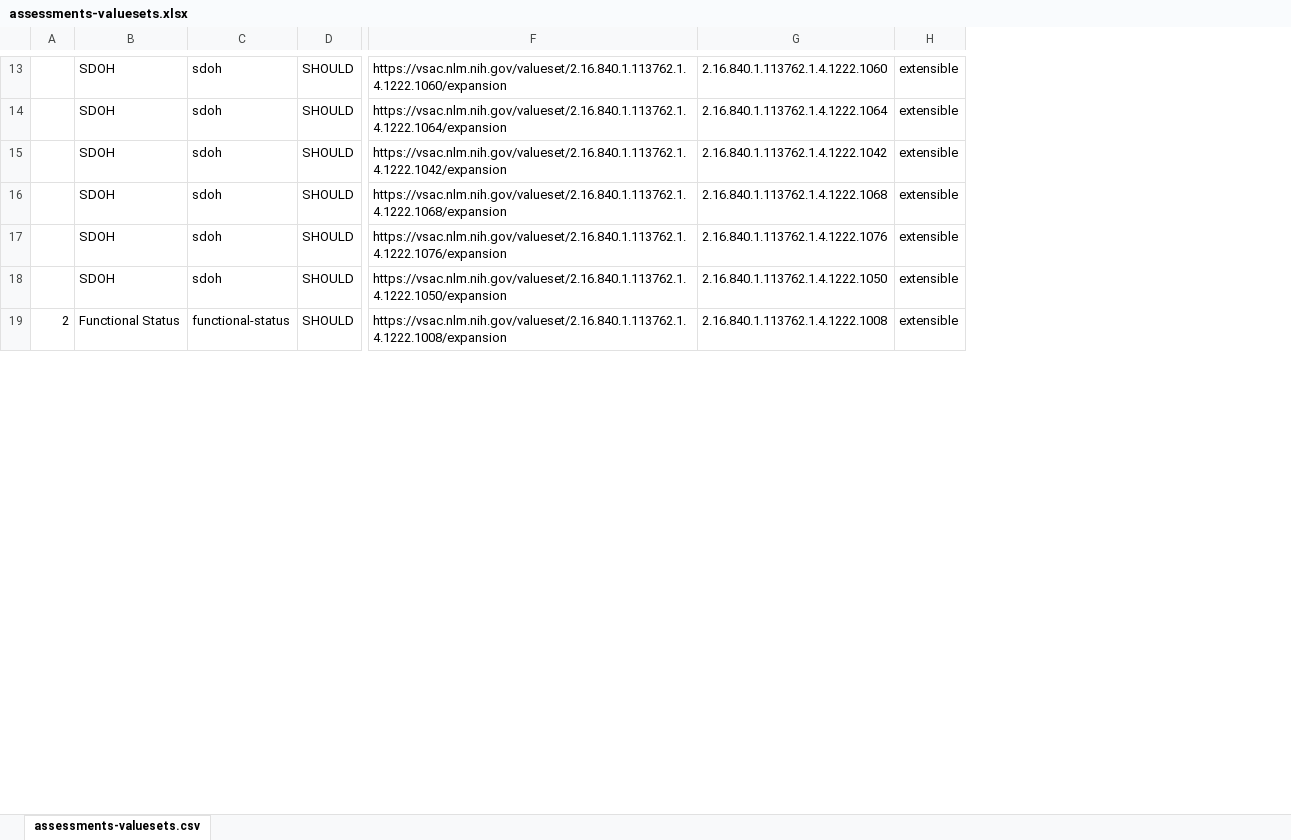
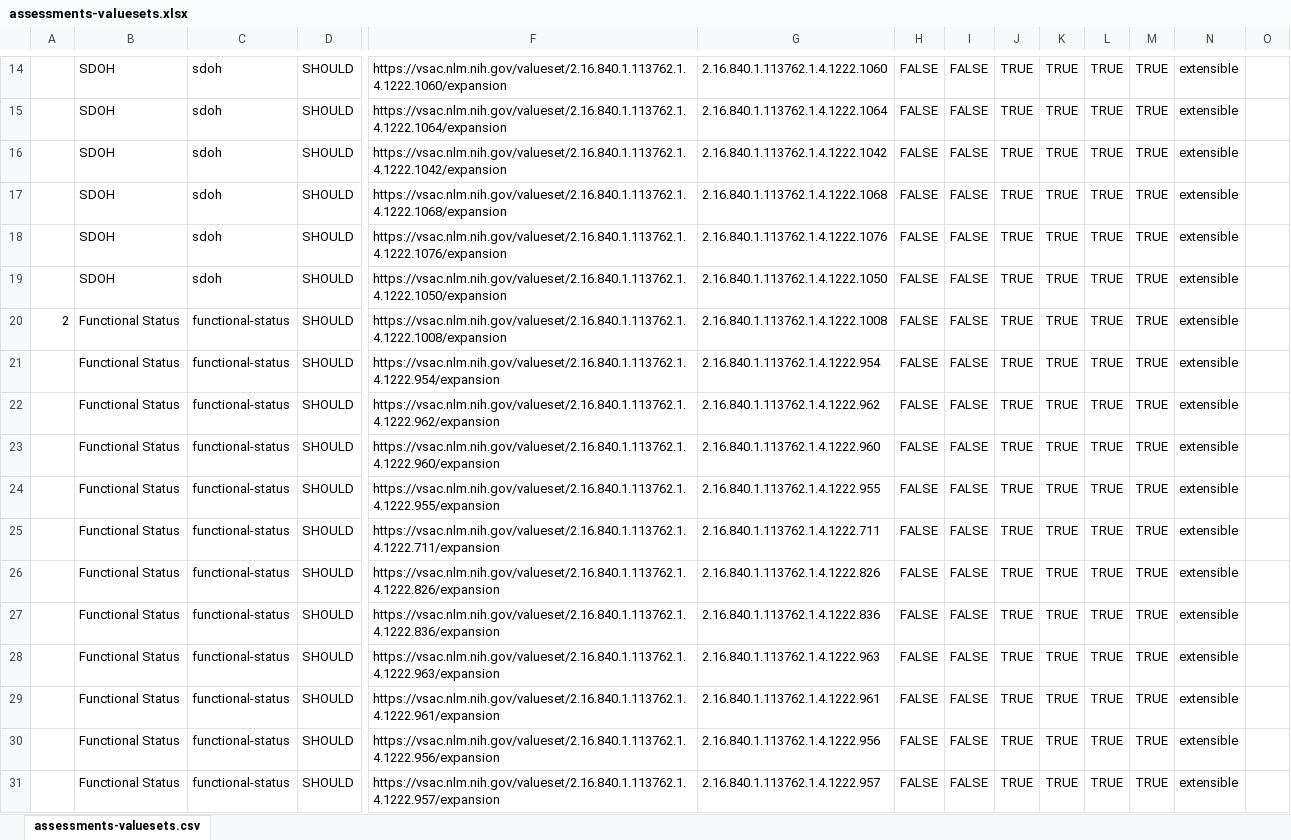
Before and after one commit to jmandel/USCDI4-Sandbox, an Excel workbook: input/images/assessments-valuesets.xlsx, sheet assessments-valuesets.csv, drawn as a sheet; only a part is shown, gaps mark what is left out; values as stored, in another font and other column widths than the file's, no borders; rows hold the shown columns only; the diff covers the shown part only; the diff names each change by its address in the sheet, - before the commit and + after, or states it on an @@ line.

Commit message:
update health assessments terminology

```diff
--- a/input/images/assessments-valuesets.xlsx (sheet assessments-valuesets.csv)
+++ b/input/images/assessments-valuesets.xlsx (sheet assessments-valuesets.csv)
+column H, rows 14-20: all FALSE
+column I, rows 14-20: all FALSE
+column J, rows 14-20: all TRUE
+column K, rows 14-20: all TRUE
+column L, rows 14-20: all TRUE
+column M, rows 14-20: all TRUE
+column O, empty
@@ column A renumbered between rows 3 and 36 @@
+row 21:  | Functional Status | functional-status | SHOULD | https://vsac.nlm.nih.gov/valueset/2.16.840.1.113762.1.4.1222.954/expansion | 2.16.840.1.113762.1.4.1222.954 | FALSE | FALSE | TRUE | TRUE | TRUE | TRUE | extensible
+row 22:  | Functional Status | functional-status | SHOULD | https://vsac.nlm.nih.gov/valueset/2.16.840.1.113762.1.4.1222.962/expansion | 2.16.840.1.113762.1.4.1222.962 | FALSE | FALSE | TRUE | TRUE | TRUE | TRUE | extensible
+row 23:  | Functional Status | functional-status | SHOULD | https://vsac.nlm.nih.gov/valueset/2.16.840.1.113762.1.4.1222.960/expansion | 2.16.840.1.113762.1.4.1222.960 | FALSE | FALSE | TRUE | TRUE | TRUE | TRUE | extensible
+row 24:  | Functional Status | functional-status | SHOULD | https://vsac.nlm.nih.gov/valueset/2.16.840.1.113762.1.4.1222.955/expansion | 2.16.840.1.113762.1.4.1222.955 | FALSE | FALSE | TRUE | TRUE | TRUE | TRUE | extensible
+row 25:  | Functional Status | functional-status | SHOULD | https://vsac.nlm.nih.gov/valueset/2.16.840.1.113762.1.4.1222.711/expansion | 2.16.840.1.113762.1.4.1222.711 | FALSE | FALSE | TRUE | TRUE | TRUE | TRUE | extensible
+row 26:  | Functional Status | functional-status | SHOULD | https://vsac.nlm.nih.gov/valueset/2.16.840.1.113762.1.4.1222.826/expansion | 2.16.840.1.113762.1.4.1222.826 | FALSE | FALSE | TRUE | TRUE | TRUE | TRUE | extensible
+row 27:  | Functional Status | functional-status | SHOULD | https://vsac.nlm.nih.gov/valueset/2.16.840.1.113762.1.4.1222.836/expansion | 2.16.840.1.113762.1.4.1222.836 | FALSE | FALSE | TRUE | TRUE | TRUE | TRUE | extensible
+row 28:  | Functional Status | functional-status | SHOULD | https://vsac.nlm.nih.gov/valueset/2.16.840.1.113762.1.4.1222.963/expansion | 2.16.840.1.113762.1.4.1222.963 | FALSE | FALSE | TRUE | TRUE | TRUE | TRUE | extensible
+row 29:  | Functional Status | functional-status | SHOULD | https://vsac.nlm.nih.gov/valueset/2.16.840.1.113762.1.4.1222.961/expansion | 2.16.840.1.113762.1.4.1222.961 | FALSE | FALSE | TRUE | TRUE | TRUE | TRUE | extensible
+row 30:  | Functional Status | functional-status | SHOULD | https://vsac.nlm.nih.gov/valueset/2.16.840.1.113762.1.4.1222.956/expansion | 2.16.840.1.113762.1.4.1222.956 | FALSE | FALSE | TRUE | TRUE | TRUE | TRUE | extensible
+row 31:  | Functional Status | functional-status | SHOULD | https://vsac.nlm.nih.gov/valueset/2.16.840.1.113762.1.4.1222.957/expansion | 2.16.840.1.113762.1.4.1222.957 | FALSE | FALSE | TRUE | TRUE | TRUE | TRUE | extensible
```
Also changed, not shown: 5 added rows and 5 edited cells elsewhere in this sheet, formulas that keep their value, 3 other files.
